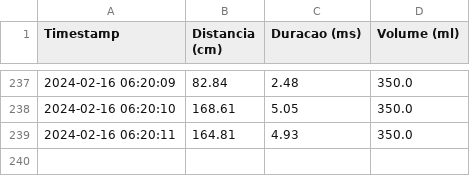
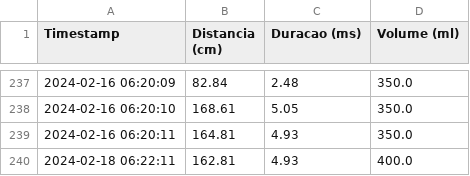
Before and after one commit to Ozen-ok2/teste3, a CSV file: data.csv, drawn as a sheet; only a part is shown, gaps mark what is left out.

```diff
--- a/data.csv
+++ b/data.csv
@@ -239 +239,2 @@ Timestamp,Distancia (cm),Duracao (ms),Volume (ml)
 2024-02-16 06:20:11,164.81,4.93,350.0
+2024-02-18 06:22:11,162.81,4.93,400.0
```
Also changed, not shown: 7 other files.
